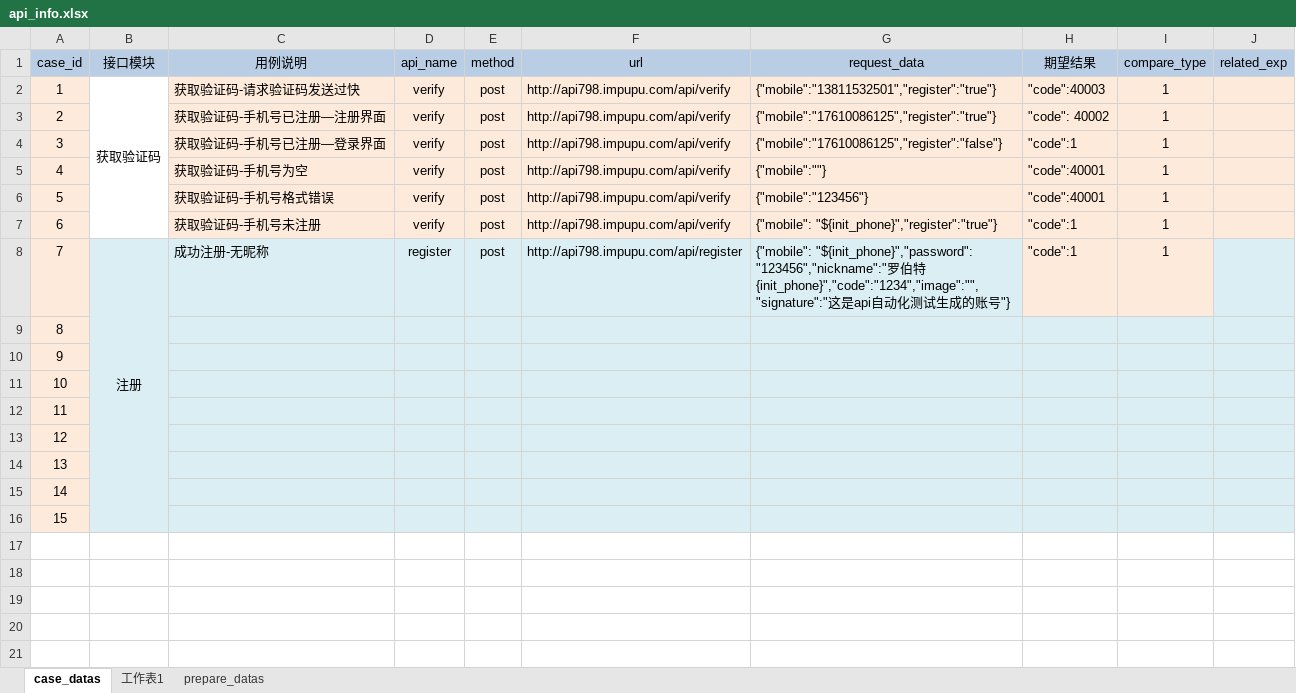
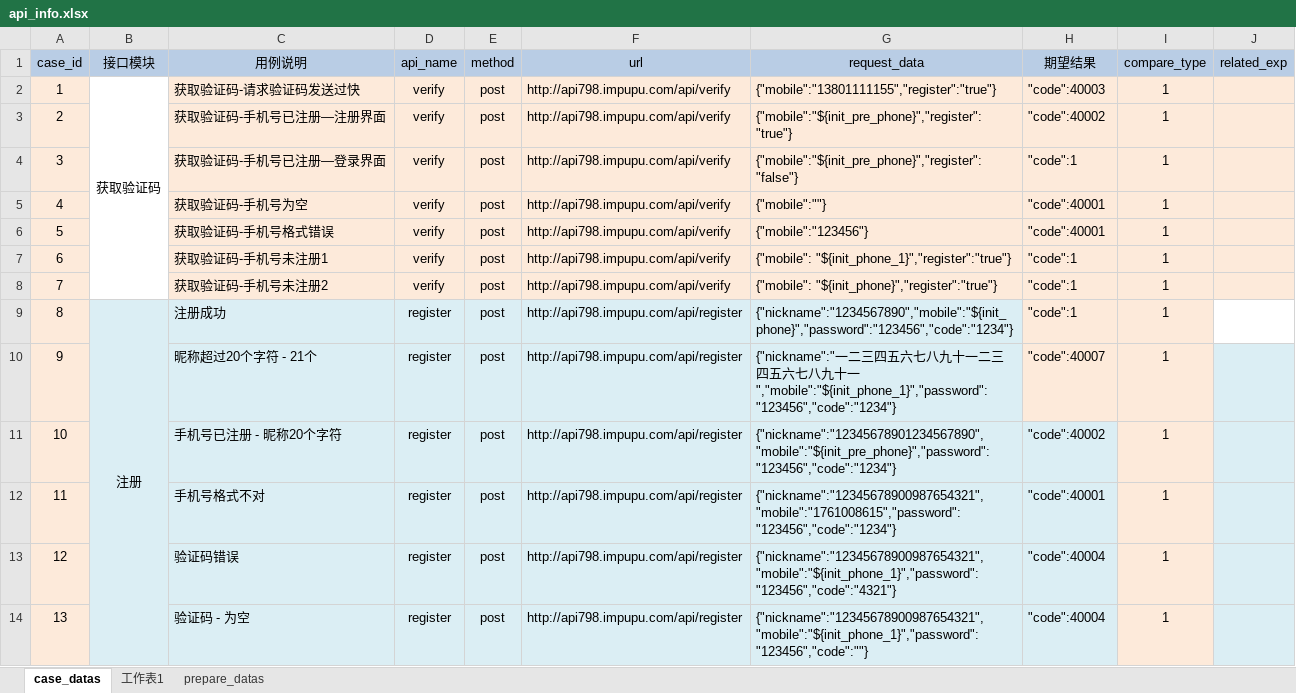
Before and after one commit to zhouweisong/pupu_api, an Excel workbook: TestDatas/api_info.xlsx, sheet case_datas, drawn as a sheet; values as stored, in another font and other column widths than the file's, no borders; removed rows and columns are numbered as before the commit, all else as after; the diff names each change by its address in the sheet, - before the commit and + after, or states it on an @@ line.

```diff
--- a/TestDatas/api_info.xlsx (sheet case_datas)
+++ b/TestDatas/api_info.xlsx (sheet case_datas)
-G2 (request_data): {"mobile":"13811532501","register":"true"}
+G2 (request_data): {"mobile":"13801111155","register":"true"}
-B3:B6 fill: none
+B3:B6 fill: #FDEADA
-G3 (request_data): {"mobile":"17610086125","register":"true"}
+G3 (request_data): {"mobile":"${init_pre_phone}","register":"true"}
-H3 (期望结果): "code": 40002
+H3 (期望结果): "code":40002
-G4 (request_data): {"mobile":"17610086125","register":"false"}
+G4 (request_data): {"mobile":"${init_pre_phone}","register":"false"}
+row 7: 6 |  | 获取验证码-手机号未注册1 | verify | post | http://api798.impupu.com/api/verify | {"mobile": "${init_phone_1}","register":"true"} | "code":1 | 1
@@ column A (case_id) renumbered between rows 8 and 14 @@
-B8 fill: none
+B8 fill: #FDEADA
-C8 (用例说明): 获取验证码-手机号未注册
+C8 (用例说明): 获取验证码-手机号未注册2
-C9 (用例说明): 成功注册-无昵称
+C9 (用例说明): 注册成功
-G9 (request_data): {"mobile": "${init_phone}","password": "123456","nickname":"罗伯特{init_phone}","code":"1234","image":"","signature":"这是api自动化测试生成的账号"}
+G9 (request_data): {"nickname":"1234567890","mobile":"${init_phone}","password":"123456","code":"1234"}
-J9 fill: #DBEEF4
+J9 fill: none
-C10 (用例说明): (empty)
+C10 (用例说明): 昵称超过20个字符 - 21个
-D10:D14 (api_name): (empty)
+D10:D14 (api_name): register
-E10:E14 (method): (empty)
+E10:E14 (method): post
-F10:F14 (url): (empty)
+F10:F14 (url): http://api798.impupu.com/api/register
-G10 (request_data): (empty)
+G10 (request_data): {"nickname":"一二三四五六七八九十一二三四五六七八九十一","mobile":"${init_phone_1}","password":"123456","code":"1234"}
-H10 (期望结果): (empty)
+H10 (期望结果): "code":40007
-H10:I10 fill: #DBEEF4
+H10:I10 fill: #FDEADA
-I10:I14 (compare_type): (empty)
+I10:I14 (compare_type): 1
-C11 (用例说明): (empty)
+C11 (用例说明): 手机号已注册 - 昵称20个字符
-G11 (request_data): (empty)
+G11 (request_data): {"nickname":"12345678901234567890","mobile":"${init_pre_phone}","password":"123456","code":"1234"}
-H11 (期望结果): (empty)
+H11 (期望结果): "code":40002
-I11:I14 fill: #DBEEF4
+I11:I14 fill: #FDEADA
-C12 (用例说明): (empty)
+C12 (用例说明): 手机号格式不对
-G12 (request_data): (empty)
+G12 (request_data): {"nickname":"12345678900987654321","mobile":"1761008615","password":"123456","code":"1234"}
-H12 (期望结果): (empty)
+H12 (期望结果): "code":40001
-C13 (用例说明): (empty)
+C13 (用例说明): 验证码错误
-G13 (request_data): (empty)
+G13 (request_data): {"nickname":"12345678900987654321","mobile":"${init_phone_1}","password":"123456","code":"4321"}
-H13:H14 (期望结果): (empty)
+H13:H14 (期望结果): "code":40004
-C14 (用例说明): (empty)
+C14 (用例说明): 验证码 - 为空
-G14 (request_data): (empty)
+G14 (request_data): {"nickname":"12345678900987654321","mobile":"${init_phone_1}","password":"123456","code":""}
-row 14: 13
-row 15: 14
-row 16: 15
```
Also changed, not shown: sheet prepare_datas, 13 other files.
